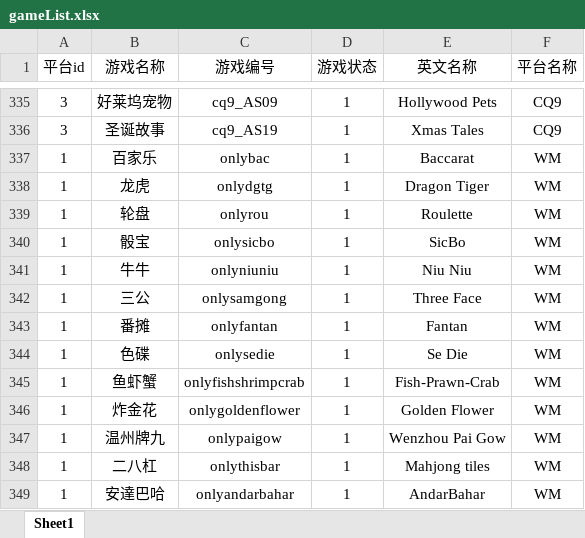
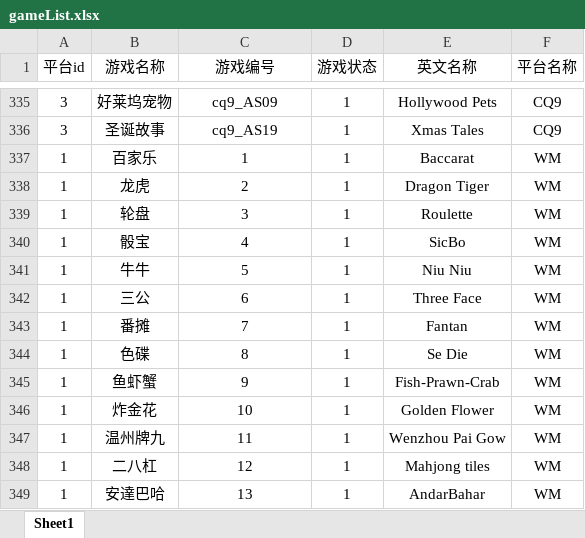
Before and after one commit to hong187168231/sckkcasino, an Excel workbook: casino/casino-admin/src/main/resources/excleTemplate/gameList.xlsx, sheet Sheet1, drawn as a sheet; only a part is shown, gaps mark what is left out; values as stored, in another font and other column widths than the file's, no borders; the diff names each change by its address in the sheet, - before the commit and + after, or states it on an @@ line.

Commit message:
初始化脚本处理

```diff
--- a/casino/casino-admin/src/main/resources/excleTemplate/gameList.xlsx (sheet Sheet1)
+++ b/casino/casino-admin/src/main/resources/excleTemplate/gameList.xlsx (sheet Sheet1)
-C337 (游戏编号): onlybac
+C337 (游戏编号): 1
-C338 (游戏编号): onlydgtg
+C338 (游戏编号): 2
-C339 (游戏编号): onlyrou
+C339 (游戏编号): 3
-C340 (游戏编号): onlysicbo
+C340 (游戏编号): 4
-C341 (游戏编号): onlyniuniu
+C341 (游戏编号): 5
-C342 (游戏编号): onlysamgong
+C342 (游戏编号): 6
-C343 (游戏编号): onlyfantan
+C343 (游戏编号): 7
-C344 (游戏编号): onlysedie
+C344 (游戏编号): 8
-C345 (游戏编号): onlyfishshrimpcrab
+C345 (游戏编号): 9
-C346 (游戏编号): onlygoldenflower
+C346 (游戏编号): 10
-C347 (游戏编号): onlypaigow
+C347 (游戏编号): 11
-C348 (游戏编号): onlythisbar
+C348 (游戏编号): 12
-C349 (游戏编号): onlyandarbahar
+C349 (游戏编号): 13
```
